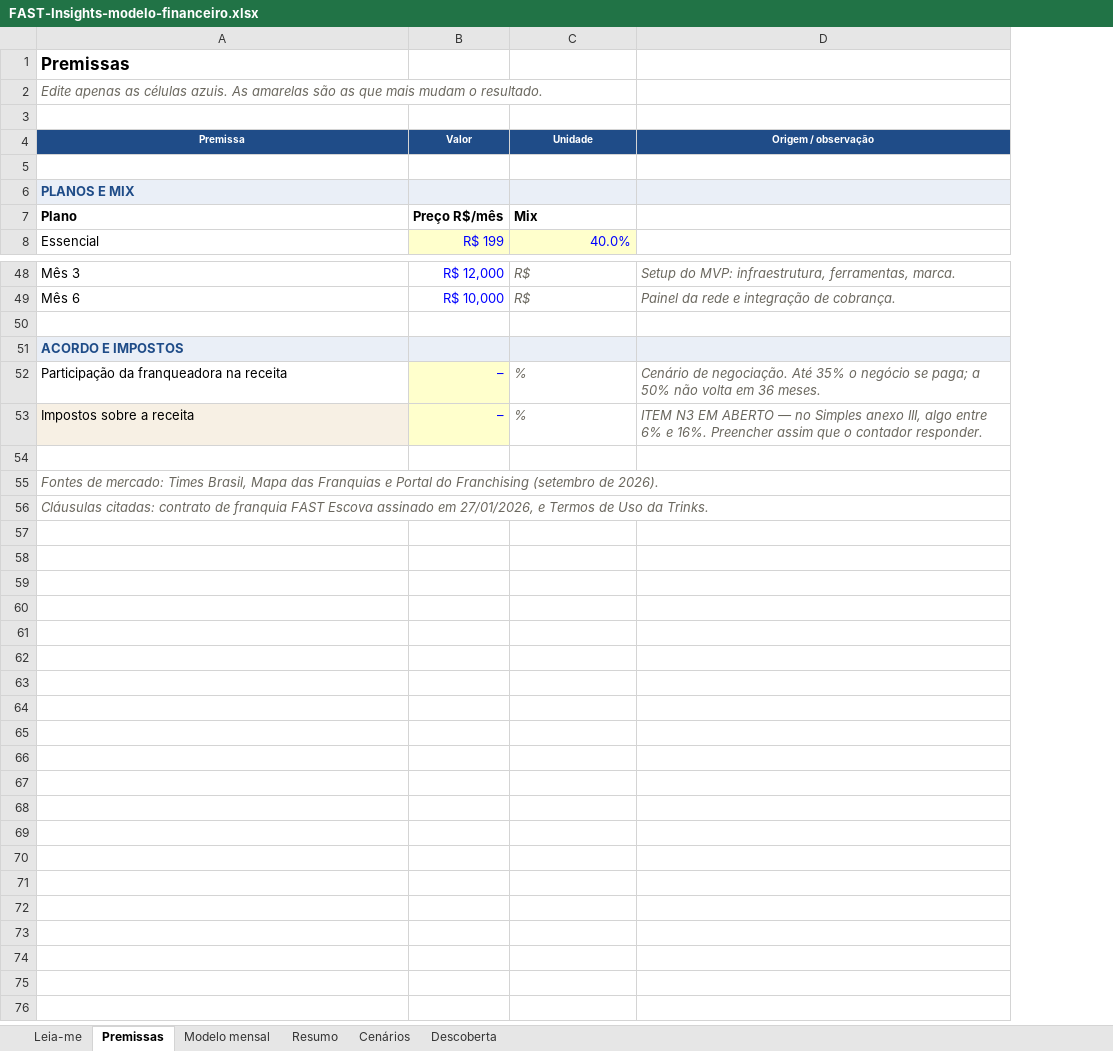
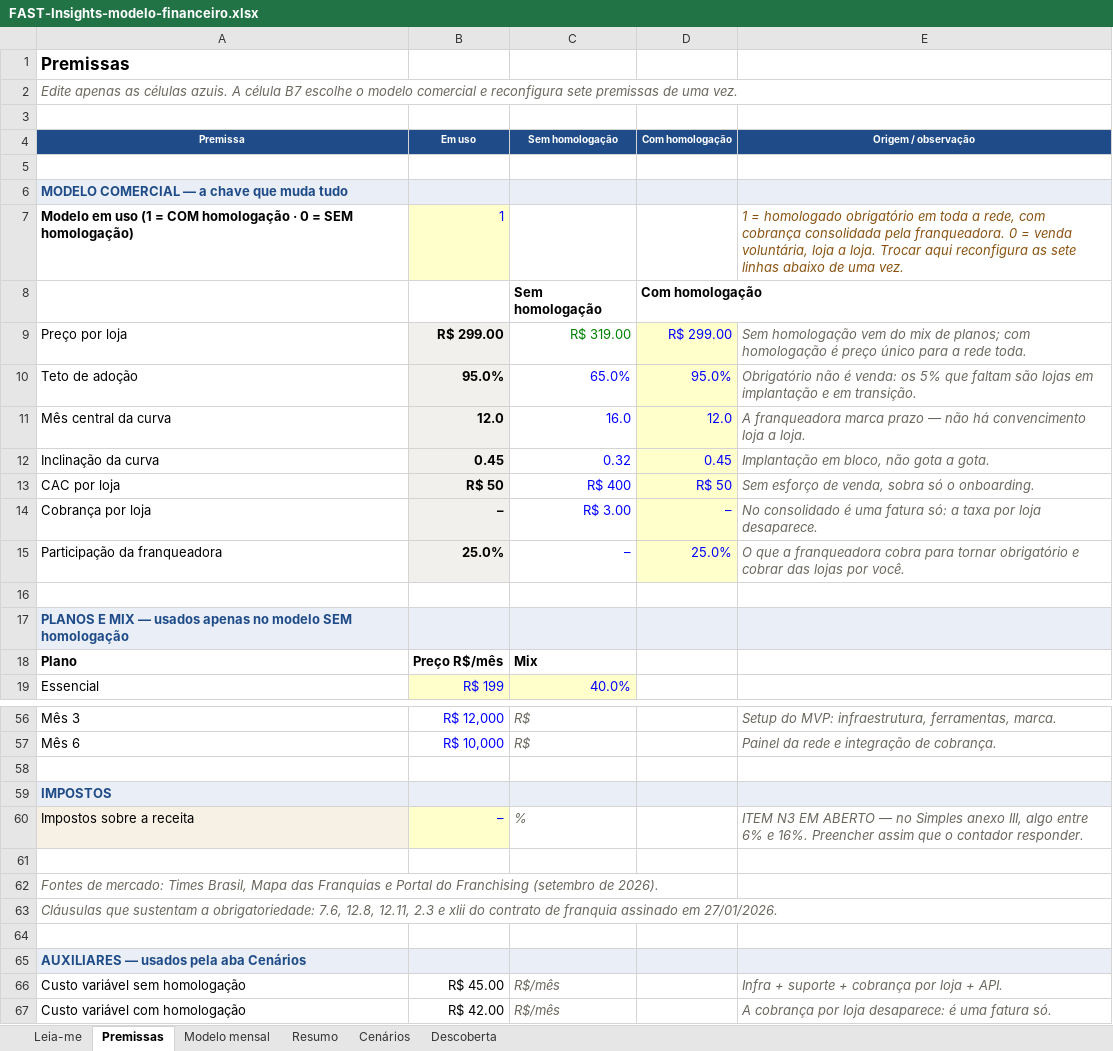
Before and after one commit to rodsballa12-cell/fast-dashboard-limao, an Excel workbook: docs/produtizacao/FAST-Insights-modelo-financeiro.xlsx, sheet Premissas, drawn as a sheet; only a part is shown, gaps mark what is left out; values as stored, in another font and other column widths than the file's, no borders; removed rows and columns are numbered as before the commit, all else as after; the diff covers the shown part only; the diff names each change by its address in the sheet, - before the commit and + after, or states it on an @@ line.

```diff
--- a/docs/produtizacao/FAST-Insights-modelo-financeiro.xlsx (sheet Premissas)
+++ b/docs/produtizacao/FAST-Insights-modelo-financeiro.xlsx (sheet Premissas)
+column D, row 4: Com homologação
-A2: …células azuis. As amarelas são as que mais mudam o resultado.
+A2: …células azuis. A célula B7 escolhe o modelo comercial e reconfigura sete premissas de uma vez.
-B4: Valor
+B4: Em uso
-C4: Unidade
+C4: Sem homologação
-A6: PLANOS E MIX
+A6: MODELO COMERCIAL — a chave que muda tudo
+row 7: Modelo em uso (1 = COM homologação · 0 = SEM homologação) | 1 |  |  | 1 = homologado obrigatório em toda a rede, com cobrança consolidada pela franqueadora. 0 = venda voluntária, loja a loja. Trocar aqui reconfigura as sete linhas abaixo de uma vez.
+row 8:  |  | Sem homologação | Com homologação
+row 9: Preço por loja | R$ 299.00 | R$ 319.00 | R$ 299.00 | Sem homologação vem do mix de planos; com homologação é preço único para a rede toda.
+row 10: Teto de adoção | 95.0% | 65.0% | 95.0% | Obrigatório não é venda: os 5% que faltam são lojas em implantação e em transição.
+row 11: Mês central da curva | 12.0 | 16.0 | 12.0 | A franqueadora marca prazo — não há convencimento loja a loja.
+row 12: Inclinação da curva | 0.45 | 0.32 | 0.45 | Implantação em bloco, não gota a gota.
+row 13: CAC por loja | R$ 50 | R$ 400 | R$ 50 | Sem esforço de venda, sobra só o onboarding.
+row 14: Cobrança por loja | – | R$ 3.00 | – | No consolidado é uma fatura só: a taxa por loja desaparece.
+row 15: Participação da franqueadora | 25.0% | – | 25.0% | O que a franqueadora cobra para tornar obrigatório e cobrar das lojas por você.
+row 16: (empty)
+row 17: PLANOS E MIX — usados apenas no modelo SEM homologação
-A59: ACORDO E IMPOSTOS
+A59: IMPOSTOS
-row 52: Participação da franqueadora na receita | – | % | Cenário de negociação. Até 35% o negócio se paga; a 50% não volta em 36 meses.
-A63: Cláusulas citadas: contrato de franquia FAST Escova assinado em 27/01/2026, e Termos de Uso da Trinks.
+A63: Cláusulas que sustentam a obrigatoriedade: 7.6, 12.8, 12.11, 2.3 e xlii do contrato de franquia assinado em 27/01/2026.
+row 64: (empty)
+row 65: AUXILIARES — usados pela aba Cenários
+row 66: Custo variável sem homologação | R$ 45.00 | R$/mês |  | Infra + suporte + cobrança por loja + API.
+row 67: Custo variável com homologação | R$ 42.00 | R$/mês |  | A cobrança por loja desaparece: é uma fatura só.
```
Also changed, not shown: 1 added row, 4 removed rows, 17 edited cells and cell formats elsewhere in this sheet, sheet Cenários, sheet Modelo mensal, sheet Resumo, formulas that keep their value, 6 other files.
